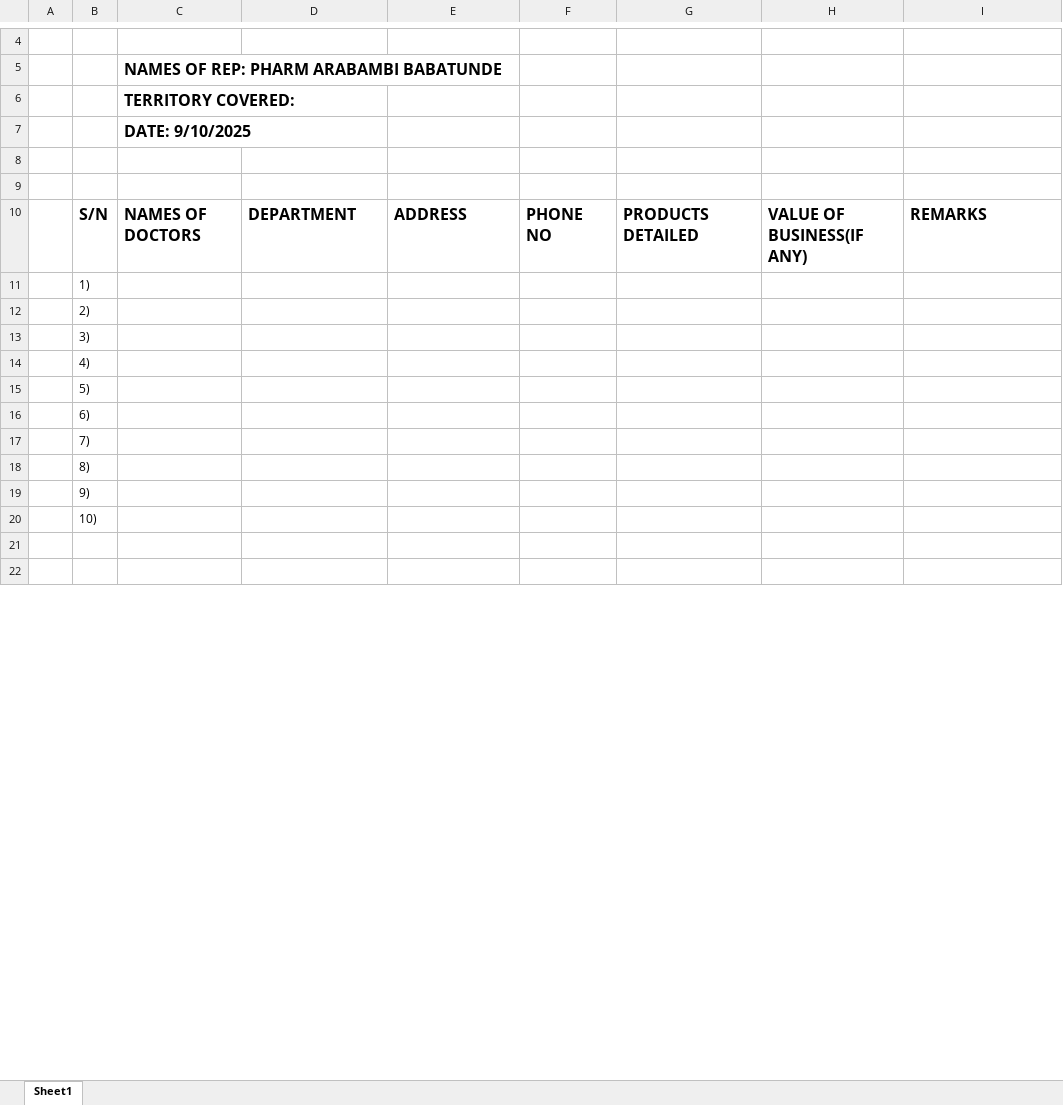
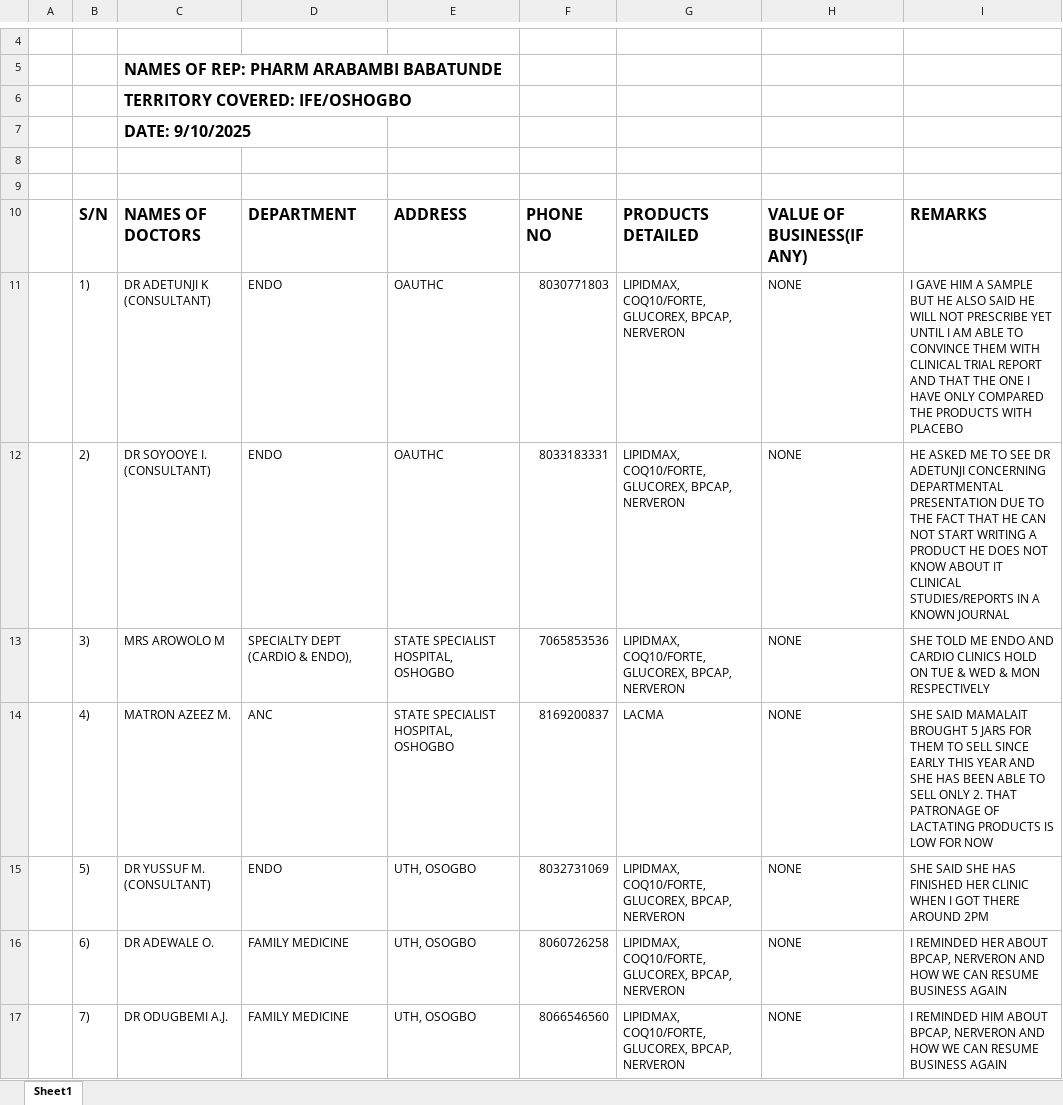
Before and after one commit to araborg/embassy, an Excel workbook: DAILY REPORT/OCT/Wk2/9-10-2025 REP'S DAILY REPORT - NEUTRACETICALS.xlsx, sheet Sheet1, drawn as a sheet; only a part is shown, gaps mark what is left out; the shorter side is filled out with more unchanged rows; values as stored, in another font and other column widths than the file's, no borders; removed rows and columns are numbered as before the commit, all else as after; the diff covers the shown part only; the diff names each change by its address in the sheet, - before the commit and + after, or states it on an @@ line.

```diff
--- a/DAILY REPORT/OCT/Wk2/9-10-2025 REP'S DAILY REPORT - NEUTRACETICALS.xlsx (sheet Sheet1)
+++ b/DAILY REPORT/OCT/Wk2/9-10-2025 REP'S DAILY REPORT - NEUTRACETICALS.xlsx (sheet Sheet1)
-C6: TERRITORY COVERED:
+C6: TERRITORY COVERED: IFE/OSHOGBO
-row 11:  | 1)
-row 12:  | 2)
-row 13:  | 3)
-row 14:  | 4)
-row 15:  | 5)
-row 16:  | 6)
-row 17:  | 7)
-row 18:  | 8)
+row 11:  | 1) | DR ADETUNJI K (CONSULTANT) | ENDO | OAUTHC | 8030771803 | LIPIDMAX, COQ10/FORTE, GLUCOREX, BPCAP, NERVERON | NONE | I GAVE HIM A SAMPLE BUT HE ALSO SAID HE WILL NOT PRESCRIBE YET UNTIL I AM ABLE TO CONVINCE THEM WITH CLINICAL TRIAL REPORT AND THAT THE ONE I HAVE ONLY COMPARED THE PRODUCTS WITH PLACEBO
+row 12:  | 2) | DR SOYOOYE I. (CONSULTANT) | ENDO | OAUTHC | 8033183331 | LIPIDMAX, COQ10/FORTE, GLUCOREX, BPCAP, NERVERON | NONE | HE ASKED ME TO SEE DR ADETUNJI CONCERNING DEPARTMENTAL PRESENTATION DUE TO THE FACT THAT HE CAN NOT START WRITING A PRODUCT HE DOES NOT KNOW ABOUT IT CLINICAL STUDIES/REPORTS IN A KNOWN JOURNAL
+row 13:  | 3) | MRS AROWOLO M | SPECIALTY DEPT (CARDIO & ENDO), | STATE SPECIALIST HOSPITAL, OSHOGBO | 7065853536 | LIPIDMAX, COQ10/FORTE, GLUCOREX, BPCAP, NERVERON | NONE | SHE TOLD ME ENDO AND CARDIO CLINICS HOLD ON TUE & WED & MON RESPECTIVELY
+row 14:  | 4) | MATRON AZEEZ M. | ANC | STATE SPECIALIST HOSPITAL, OSHOGBO | 8169200837 | LACMA | NONE | SHE SAID MAMALAIT BROUGHT 5 JARS FOR THEM TO SELL SINCE EARLY THIS YEAR AND SHE HAS BEEN ABLE TO SELL ONLY 2. THAT PATRONAGE OF LACTATING PRODUCTS IS LOW FOR NOW
+row 15:  | 5) | DR YUSSUF M. (CONSULTANT) | ENDO | UTH, OSOGBO | 8032731069 | LIPIDMAX, COQ10/FORTE, GLUCOREX, BPCAP, NERVERON | NONE | SHE SAID SHE HAS FINISHED HER CLINIC WHEN I GOT THERE AROUND 2PM
+row 16:  | 6) | DR ADEWALE O. | FAMILY MEDICINE | UTH, OSOGBO | 8060726258 | LIPIDMAX, COQ10/FORTE, GLUCOREX, BPCAP, NERVERON | NONE | I REMINDED HER ABOUT BPCAP, NERVERON AND HOW WE CAN RESUME BUSINESS AGAIN
+row 17:  | 7) | DR ODUGBEMI A.J. | FAMILY MEDICINE | UTH, OSOGBO | 8066546560 | LIPIDMAX, COQ10/FORTE, GLUCOREX, BPCAP, NERVERON | NONE | I REMINDED HIM ABOUT BPCAP, NERVERON AND HOW WE CAN RESUME BUSINESS AGAIN
```
Also changed, not shown: 11 added rows, 10 removed rows, 1 edited cell and cell formats elsewhere in this sheet, DAILY REPORT/OCT/DOCTORS_PHARMACISTS_DB.xlsx, DAILY REPORT/OCT/Wk2/8-10-2025 REP'S DAILY REPORT - NEUTRACETICALS.xlsx, 18 other files.
